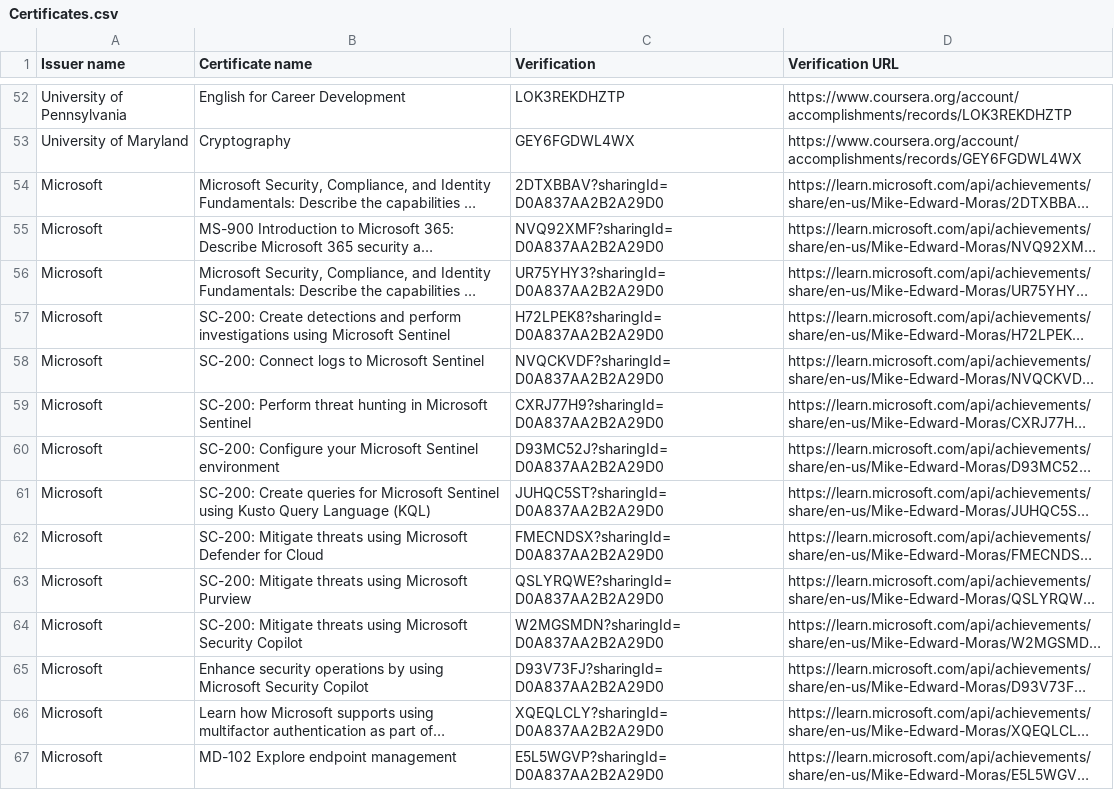
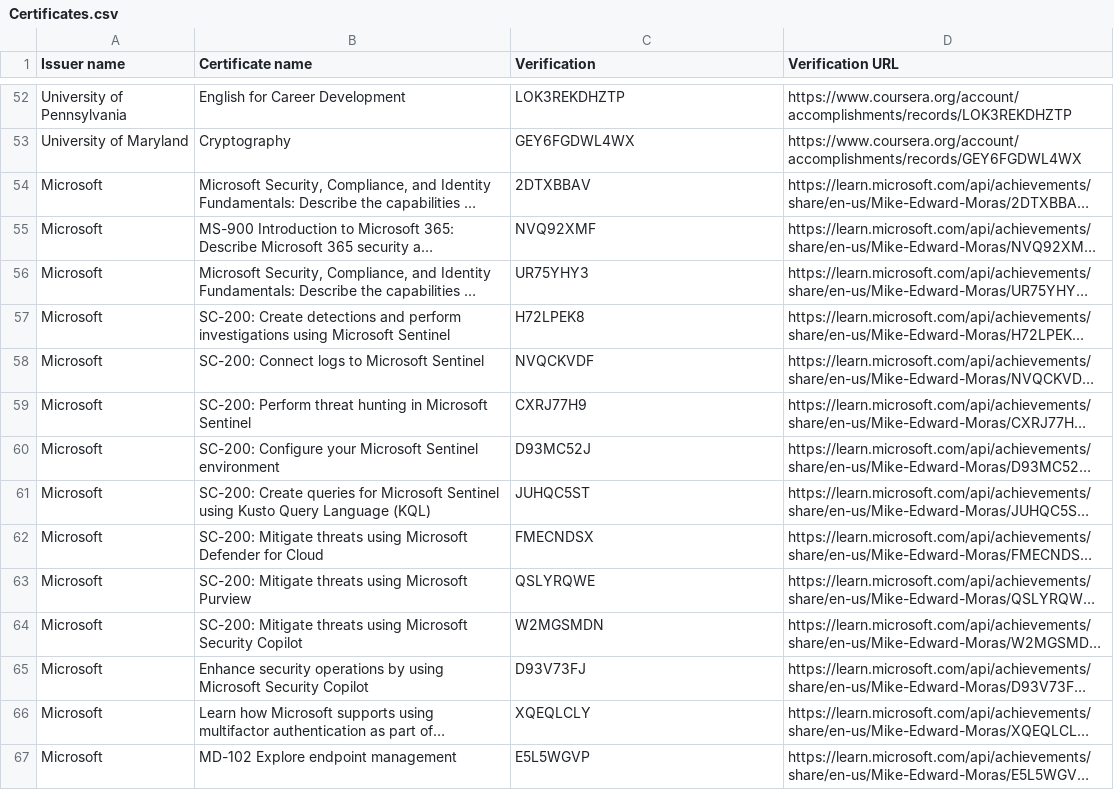
Before and after one commit to mike-edward-moras/mike-edward-moras.github.io, a CSV file: Certificates.csv, drawn as a sheet; only a part is shown, gaps mark what is left out; long unchanged cells end in …; the diff covers the shown part only; the diff names each change by its address in the sheet, - before the commit and + after, or states it on an @@ line.

Commit message:
Add files via upload

```diff
--- a/Certificates.csv
+++ b/Certificates.csv
-C54 (Verification): 2DTXBBAV?sharingId=D0A837AA2B2A29D0
+C54 (Verification): 2DTXBBAV
-C55 (Verification): NVQ92XMF?sharingId=D0A837AA2B2A29D0
+C55 (Verification): NVQ92XMF
-C56 (Verification): UR75YHY3?sharingId=D0A837AA2B2A29D0
+C56 (Verification): UR75YHY3
-C57 (Verification): H72LPEK8?sharingId=D0A837AA2B2A29D0
+C57 (Verification): H72LPEK8
-C58 (Verification): NVQCKVDF?sharingId=D0A837AA2B2A29D0
+C58 (Verification): NVQCKVDF
-C59 (Verification): CXRJ77H9?sharingId=D0A837AA2B2A29D0
+C59 (Verification): CXRJ77H9
-C60 (Verification): D93MC52J?sharingId=D0A837AA2B2A29D0
+C60 (Verification): D93MC52J
-C61 (Verification): JUHQC5ST?sharingId=D0A837AA2B2A29D0
+C61 (Verification): JUHQC5ST
-C62 (Verification): FMECNDSX?sharingId=D0A837AA2B2A29D0
+C62 (Verification): FMECNDSX
-C63 (Verification): QSLYRQWE?sharingId=D0A837AA2B2A29D0
+C63 (Verification): QSLYRQWE
-C64 (Verification): W2MGSMDN?sharingId=D0A837AA2B2A29D0
+C64 (Verification): W2MGSMDN
-C65 (Verification): D93V73FJ?sharingId=D0A837AA2B2A29D0
+C65 (Verification): D93V73FJ
-C66 (Verification): XQEQLCLY?sharingId=D0A837AA2B2A29D0
+C66 (Verification): XQEQLCLY
-C67 (Verification): E5L5WGVP?sharingId=D0A837AA2B2A29D0
+C67 (Verification): E5L5WGVP
```
Also changed, not shown: 10 removed rows and 45 edited cells elsewhere in this file.
